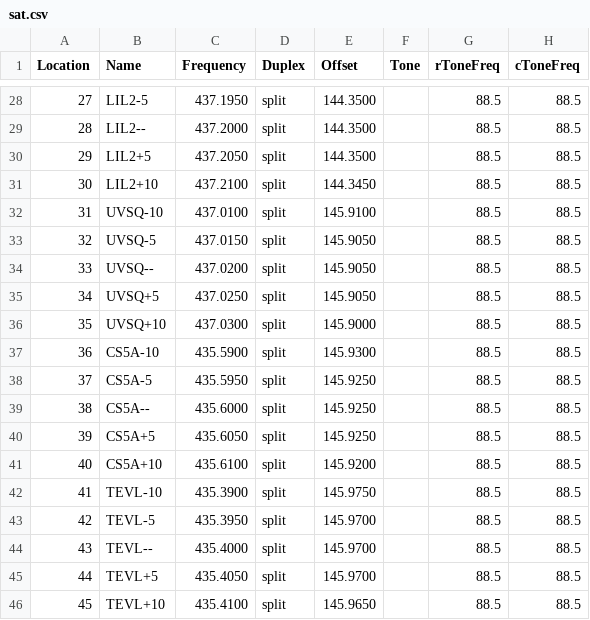
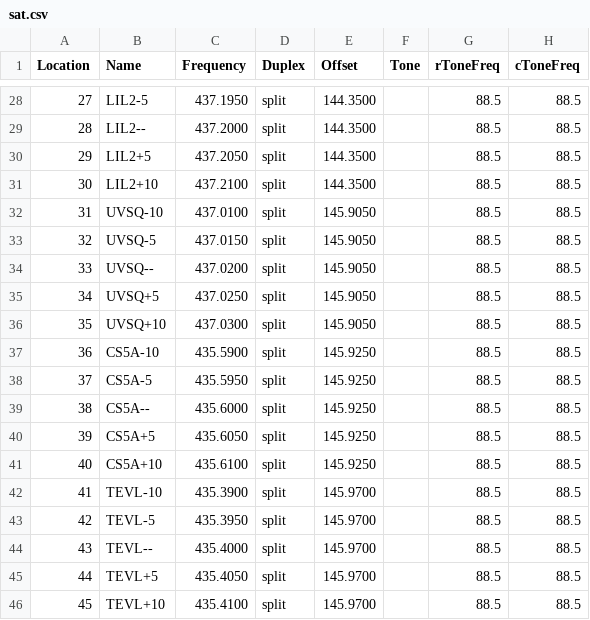
Before and after one commit to kwapik/chirp-configs, a CSV file: sat.csv, drawn as a sheet; only a part is shown, gaps mark what is left out; the diff covers the shown part only; the diff names each change by its address in the sheet, - before the commit and + after, or states it on an @@ line.

```diff
--- a/sat.csv
+++ b/sat.csv
-E31 (Offset): 144.3450
+E31 (Offset): 144.3500
-E32 (Offset): 145.9100
+E32 (Offset): 145.9050
-E36 (Offset): 145.9000
+E36 (Offset): 145.9050
-E37 (Offset): 145.9300
+E37 (Offset): 145.9250
-E41 (Offset): 145.9200
+E41 (Offset): 145.9250
-E42 (Offset): 145.9750
+E42 (Offset): 145.9700
-E46 (Offset): 145.9650
+E46 (Offset): 145.9700
```
Also changed, not shown: 11 edited cells elsewhere in this file, 1 other file.
